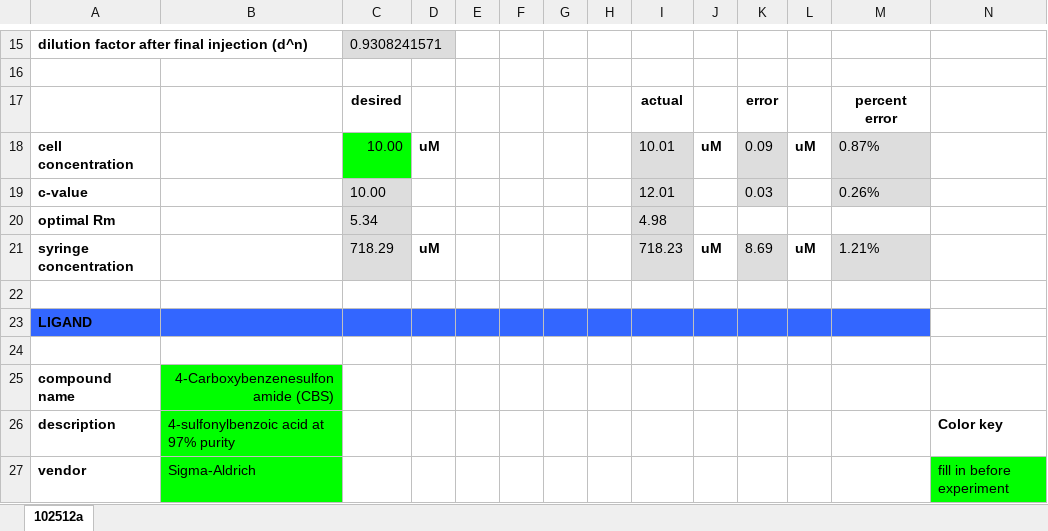
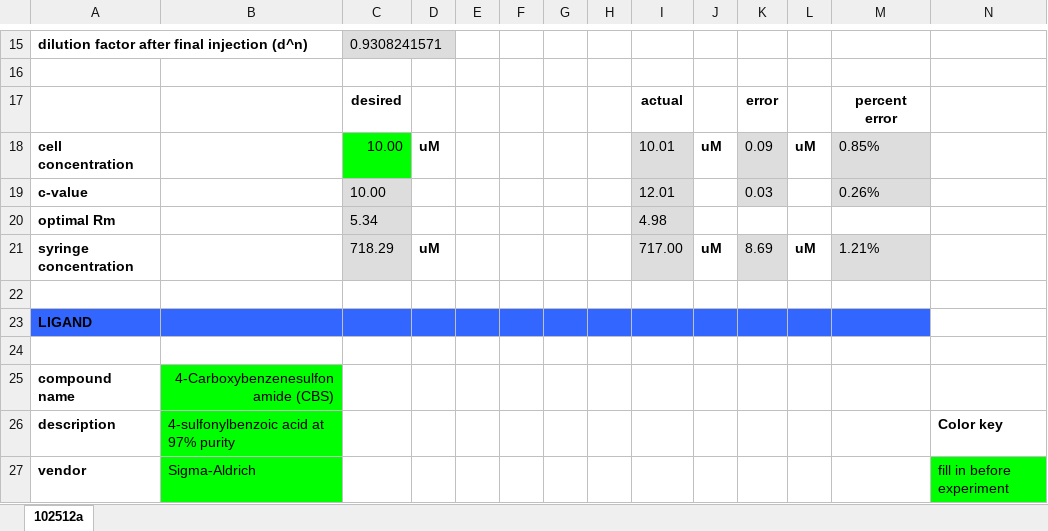
Before and after one commit to choderalab/itc-worksheet, an Excel workbook: worksheets/ITC Worksheet for bovine CAII-CBS.xlsx, sheet 102512a, drawn as a sheet; only a part is shown, gaps mark what is left out; values as stored, in another font and other column widths than the file's, no borders; charts and pictures not drawn; the diff covers the shown part only; the diff names each change by its address in the sheet, - before the commit and + after, or states it on an @@ line.

```diff
--- a/worksheets/ITC Worksheet for bovine CAII-CBS.xlsx (sheet 102512a)
+++ b/worksheets/ITC Worksheet for bovine CAII-CBS.xlsx (sheet 102512a)
-M18: 0.87%
+M18: 0.85%
-I21: 718.23
+I21: 717.00
```
Also changed, not shown: 14 edited cells elsewhere in this sheet, 5 other files.
